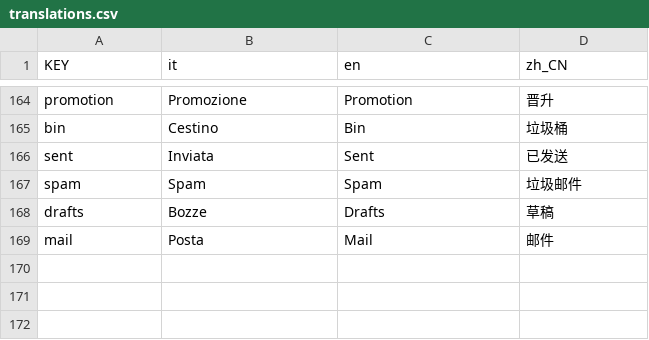
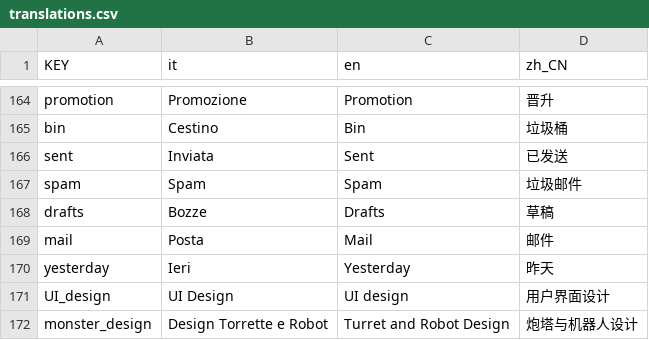
Before and after one commit to Gabbosenpai/Project-Hydra, a CSV file: Assets/Translations/translations.csv, drawn as a sheet; only a part is shown, gaps mark what is left out.

```diff
--- a/Assets/Translations/translations.csv
+++ b/Assets/Translations/translations.csv
@@ -169 +169,4 @@ drafts,Bozze,Drafts,草稿
 mail,Posta,Mail,邮件
+yesterday,Ieri,Yesterday,昨天
+UI_design,UI Design,UI design,用户界面设计
+monster_design,Design Torrette e Robot,Turret and Robot Design,炮塔与机器人设计
```
Also changed, not shown: 5 other files.
